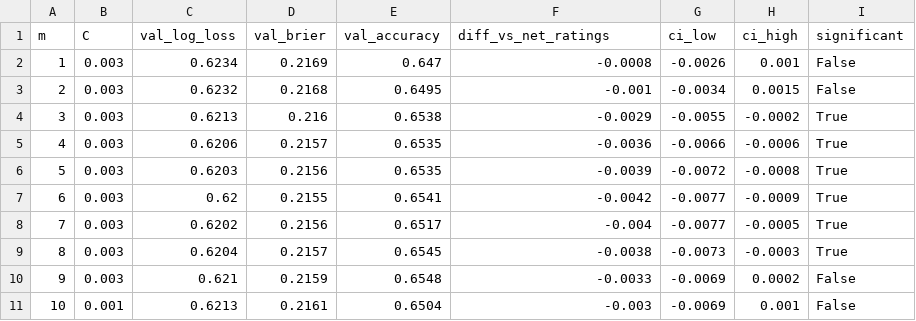
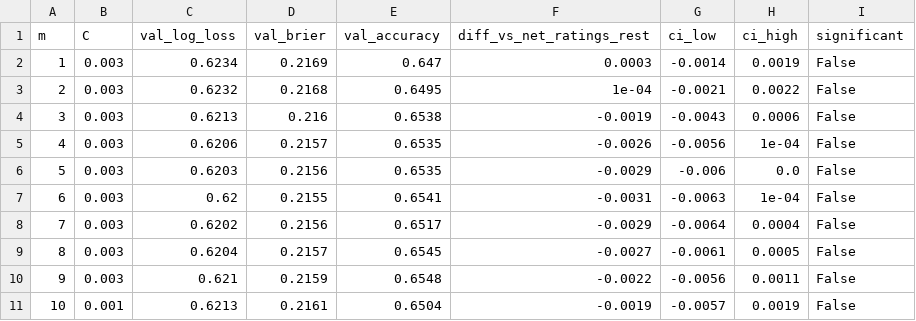
Before and after one commit to mjr-abc/Predicting-NBA-Winners-with-an-RNN, a CSV file: reports/baseline_m_sweep.csv, drawn as a sheet.

```diff
--- a/reports/baseline_m_sweep.csv
+++ b/reports/baseline_m_sweep.csv
@@ -1,11 +1,11 @@
-m,C,val_log_loss,val_brier,val_accuracy,diff_vs_net_ratings,ci_low,ci_high,significant
-1,0.003,0.6234,0.2169,0.647,-0.0008,-0.0026,0.001,False
-2,0.003,0.6232,0.2168,0.6495,-0.001,-0.0034,0.0015,False
-3,0.003,0.6213,0.216,0.6538,-0.0029,-0.0055,-0.0002,True
-4,0.003,0.6206,0.2157,0.6535,-0.0036,-0.0066,-0.0006,True
-5,0.003,0.6203,0.2156,0.6535,-0.0039,-0.0072,-0.0008,True
-6,0.003,0.62,0.2155,0.6541,-0.0042,-0.0077,-0.0009,True
-7,0.003,0.6202,0.2156,0.6517,-0.004,-0.0077,-0.0005,True
-8,0.003,0.6204,0.2157,0.6545,-0.0038,-0.0073,-0.0003,True
-9,0.003,0.621,0.2159,0.6548,-0.0033,-0.0069,0.0002,False
-10,0.001,0.6213,0.2161,0.6504,-0.003,-0.0069,0.001,False
+m,C,val_log_loss,val_brier,val_accuracy,diff_vs_net_ratings_rest,ci_low,ci_high,significant
+1,0.003,0.6234,0.2169,0.647,0.0003,-0.0014,0.0019,False
+2,0.003,0.6232,0.2168,0.6495,1e-04,-0.0021,0.0022,False
+3,0.003,0.6213,0.216,0.6538,-0.0019,-0.0043,0.0006,False
+4,0.003,0.6206,0.2157,0.6535,-0.0026,-0.0056,1e-04,False
+5,0.003,0.6203,0.2156,0.6535,-0.0029,-0.006,0.0,False
+6,0.003,0.62,0.2155,0.6541,-0.0031,-0.0063,1e-04,False
+7,0.003,0.6202,0.2156,0.6517,-0.0029,-0.0064,0.0004,False
+8,0.003,0.6204,0.2157,0.6545,-0.0027,-0.0061,0.0005,False
+9,0.003,0.621,0.2159,0.6548,-0.0022,-0.0056,0.0011,False
+10,0.001,0.6213,0.2161,0.6504,-0.0019,-0.0057,0.0019,False
```
Also changed, not shown: reports/baseline_bootstrap.csv, reports/baseline_results.csv, 4 other files.
